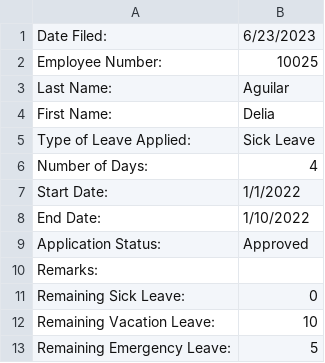
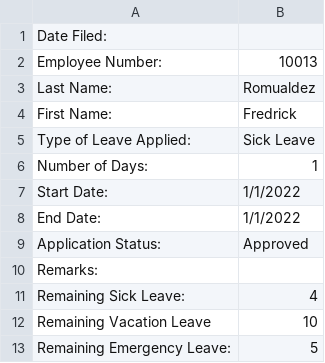
Before and after one commit to ChaVarilla/MotorPHGUI2, a CSV file: Leave Application.csv, drawn as a sheet; the diff names each change by its address in the sheet, - before the commit and + after, or states it on an @@ line.

```diff
--- a/Leave Application.csv
+++ b/Leave Application.csv
-B1: 6/23/2023
+B1: (empty)
-B2: 10025
+B2: 10013
-B3: Aguilar
+B3: Romualdez
-B4: Delia
+B4: Fredrick
-B6: 4
+B6: 1
-B8: 1/10/2022
+B8: 1/1/2022
-B11: 0
+B11: 4
-A12: Remaining Vacation Leave:
+A12: Remaining Vacation Leave
```
Also changed, not shown: Remaining_Leave.csv, 2 other files.
